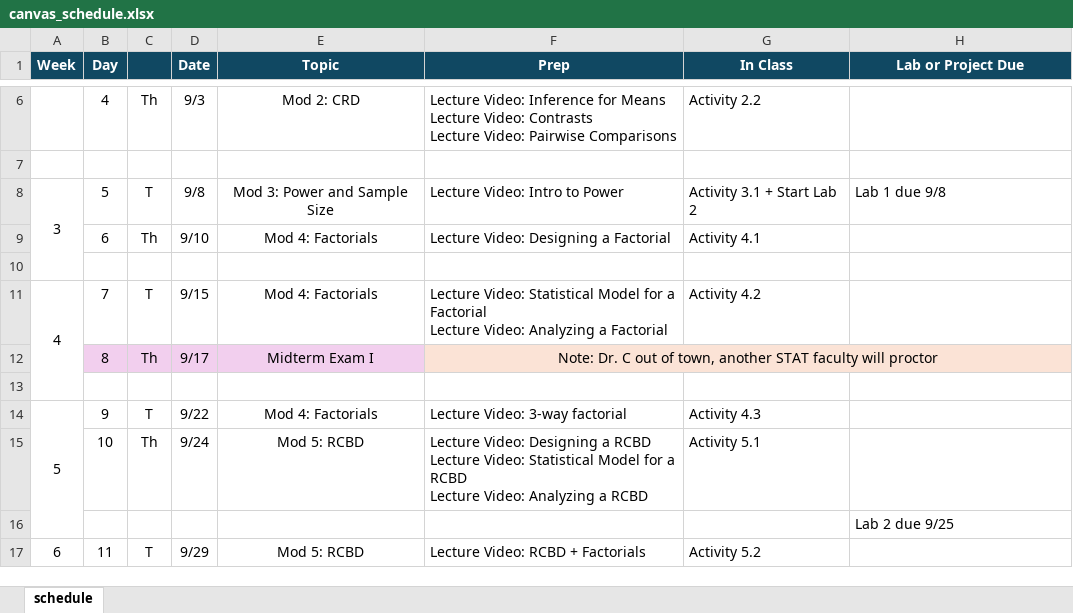
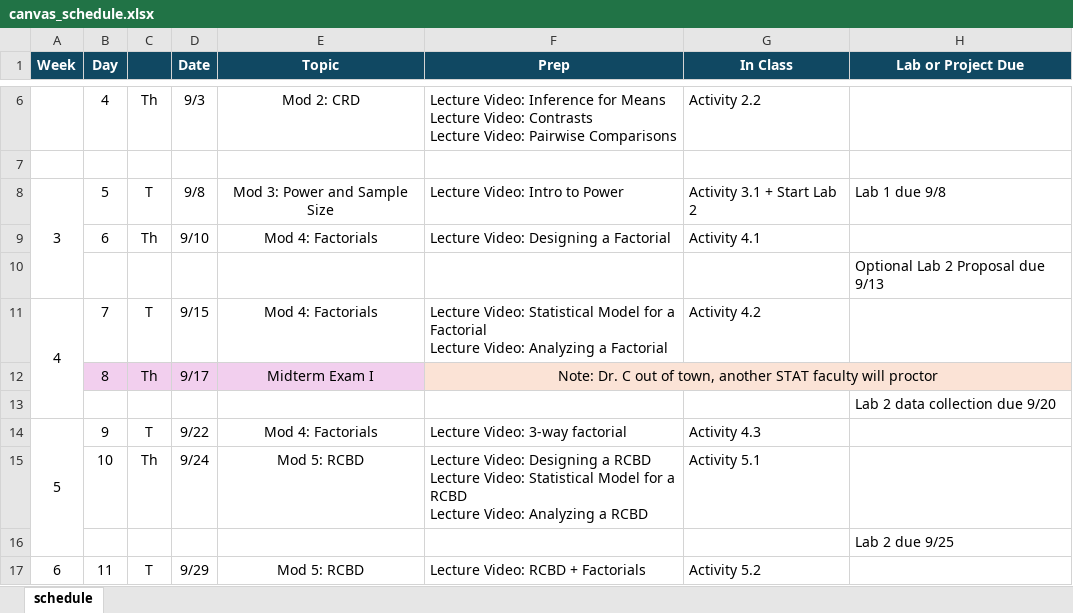
Before and after one commit to manncz/stat-3540-calpoly, an Excel workbook: 0-course-info/canvas/canvas_schedule.xlsx, sheet schedule, drawn as a sheet; only a part is shown, gaps mark what is left out; values as stored, in another font and other column widths than the file's, no borders; the diff names each change by its address in the sheet, - before the commit and + after, or states it on an @@ line.

```diff
--- a/0-course-info/canvas/canvas_schedule.xlsx (sheet schedule)
+++ b/0-course-info/canvas/canvas_schedule.xlsx (sheet schedule)
-H10 (Lab or Project Due): (empty)
+H10 (Lab or Project Due): Optional Lab 2 Proposal due 9/13
-H13 (Lab or Project Due): (empty)
+H13 (Lab or Project Due): Lab 2 data collection due 9/20
```
Also changed, not shown: stat-3540-f26-schedule.xlsx, 11 other files.
